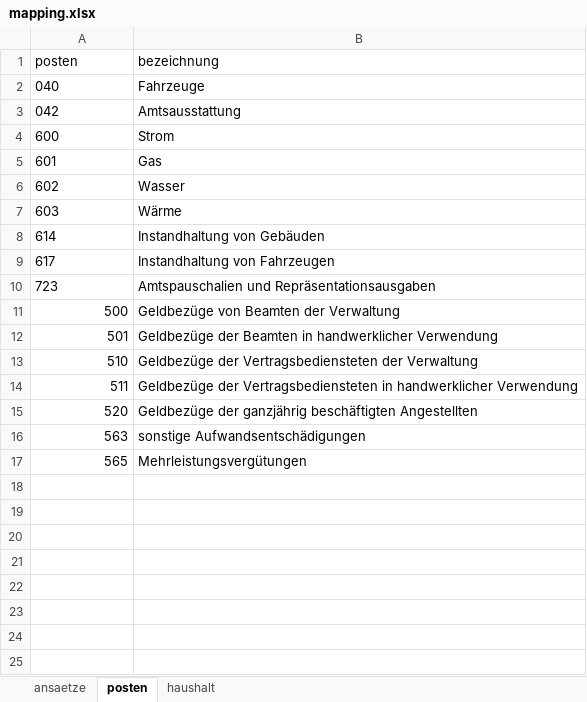
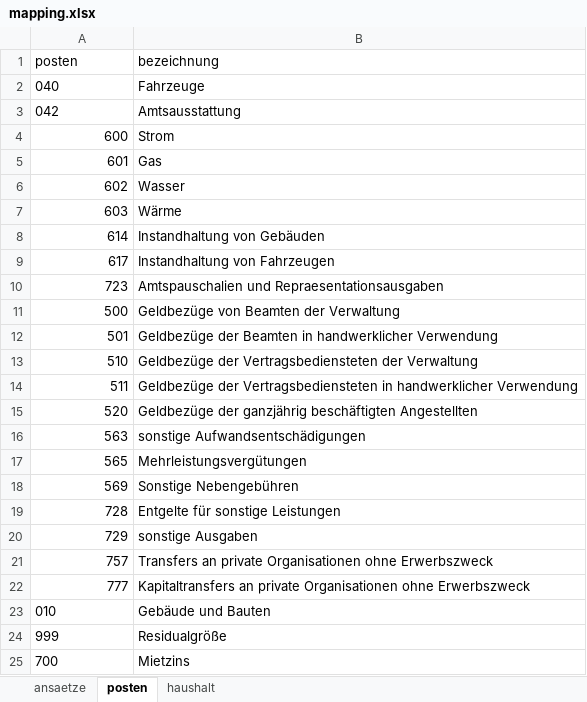
Before and after one commit to qvvdata/2019-gemeindefusionen, an Excel workbook: input/bessereheader/mapping.xlsx, sheet posten, drawn as a sheet; values as stored, in another font and other column widths than the file's, no borders; the diff names each change by its address in the sheet, - before the commit and + after, or states it on an @@ line.

```diff
--- a/input/bessereheader/mapping.xlsx (sheet posten)
+++ b/input/bessereheader/mapping.xlsx (sheet posten)
-A4:A10 alignment: left
+A4:A10 alignment: right
-B10 (bezeichnung): Amtspauschalien und Repräsentationsausgaben
+B10 (bezeichnung): Amtspauschalien und Repraesentationsausgaben
+row 18: 569 | Sonstige Nebengebühren
+row 19: 728 | Entgelte für sonstige Leistungen
+row 20: 729 | sonstige Ausgaben
+row 21: 757 | Transfers an private Organisationen ohne Erwerbszweck
+row 22: 777 | Kapitaltransfers an private Organisationen ohne Erwerbszweck
+row 23: 010 | Gebäude und Bauten
+row 24: 999 | Residualgröße
+row 25: 700 | Mietzins
```
Also changed, not shown: sheet ansaetze, 23 other files.
